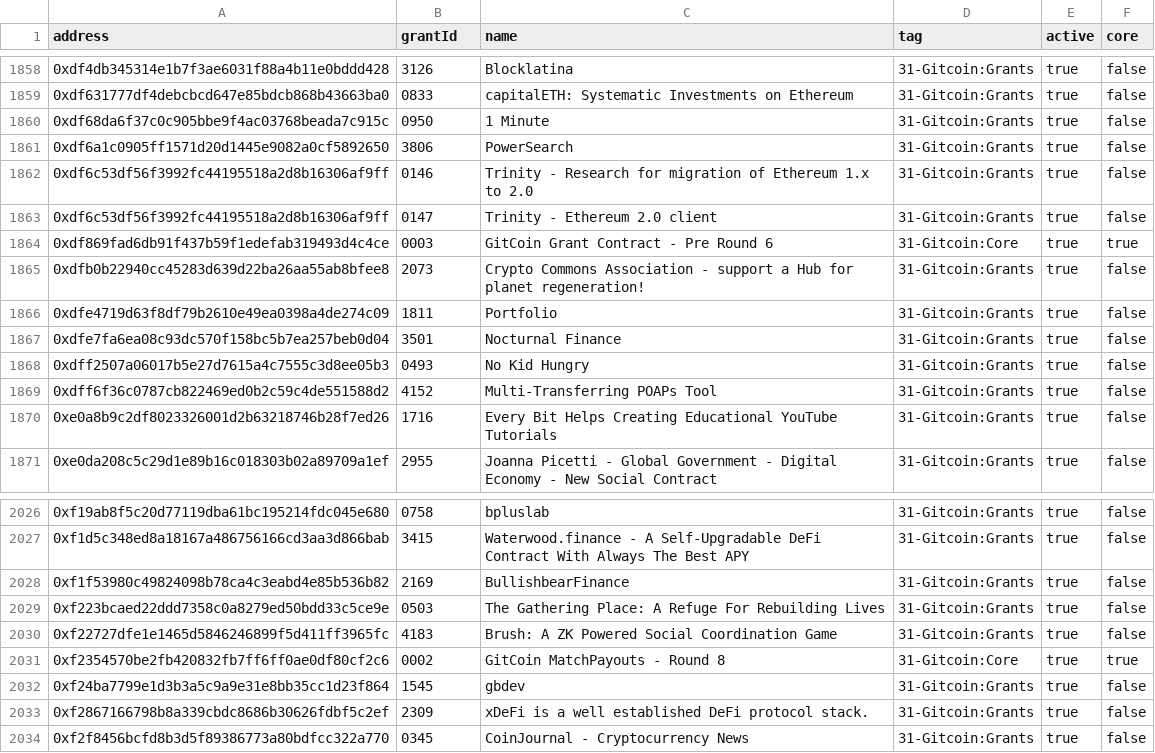
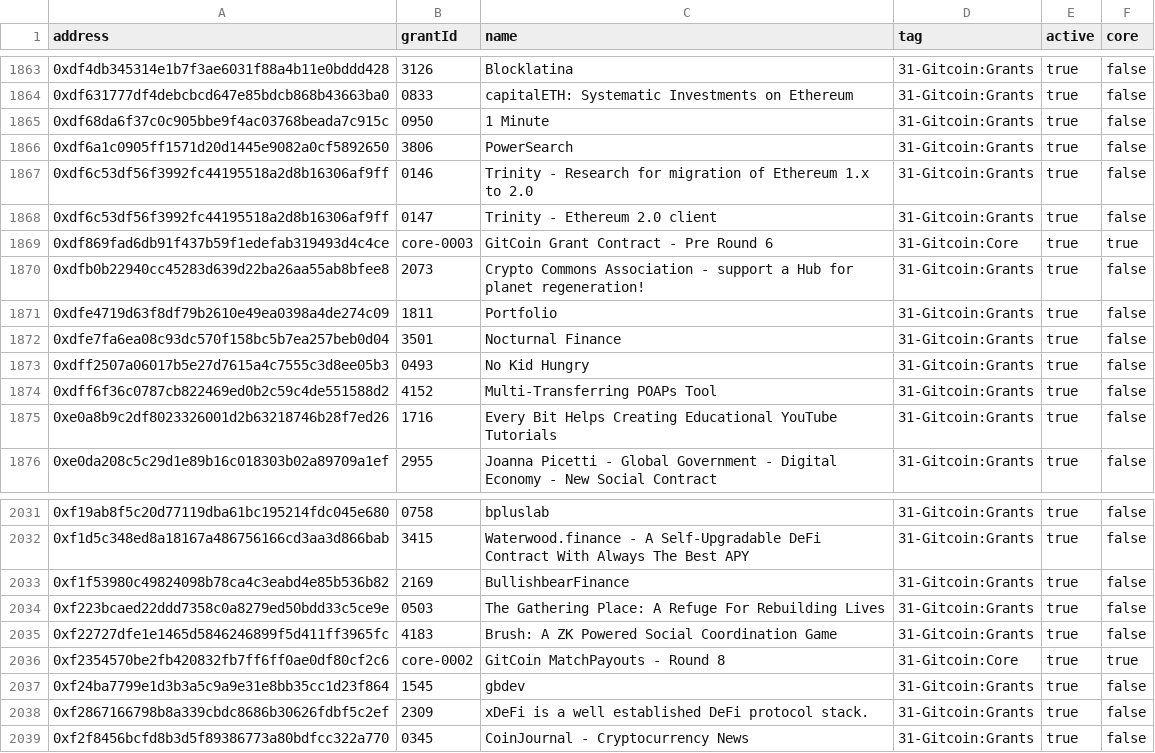
Before and after one commit to TrueBlocks/tokenomics.io, a TSV file: gitcoin/addresses.tsv, drawn as a sheet; only a part is shown, gaps mark what is left out; the diff covers the shown part only.

Commit message:
Adding a few core addresses to gitcoin

```diff
--- a/gitcoin/addresses.tsv
+++ b/gitcoin/addresses.tsv
@@ -1863,3 +1868,3 @@ address	grantId	name	tag	active	core
 0xdf6c53df56f3992fc44195518a2d8b16306af9ff	0147	Trinity - Ethereum 2.0 client	31-Gitcoin:Grants	true	false
-0xdf869fad6db91f437b59f1edefab319493d4c4ce	0003	GitCoin Grant Contract - Pre Round 6	31-Gitcoin:Core	true	true
+0xdf869fad6db91f437b59f1edefab319493d4c4ce	core-0003	GitCoin Grant Contract - Pre Round 6	31-Gitcoin:Core	true	true
 0xdfb0b22940cc45283d639d22ba26aa55ab8bfee8	2073	Crypto Commons Association - support a Hub for planet regeneration!	31-Gitcoin:Grants	true	false
@@ -2030,3 +2035,3 @@ address	grantId	name	tag	active	core
 0xf22727dfe1e1465d5846246899f5d411ff3965fc	4183	Brush: A ZK Powered Social Coordination Game	31-Gitcoin:Grants	true	false
-0xf2354570be2fb420832fb7ff6ff0ae0df80cf2c6	0002	GitCoin MatchPayouts - Round 8	31-Gitcoin:Core	true	true
+0xf2354570be2fb420832fb7ff6ff0ae0df80cf2c6	core-0002	GitCoin MatchPayouts - Round 8	31-Gitcoin:Core	true	true
 0xf24ba7799e1d3b3a5c9a9e31e8bb35cc1d23f864	1545	gbdev	31-Gitcoin:Grants	true	false
```
Also changed, not shown: 5 added rows and 10 edited cells elsewhere in this file.
